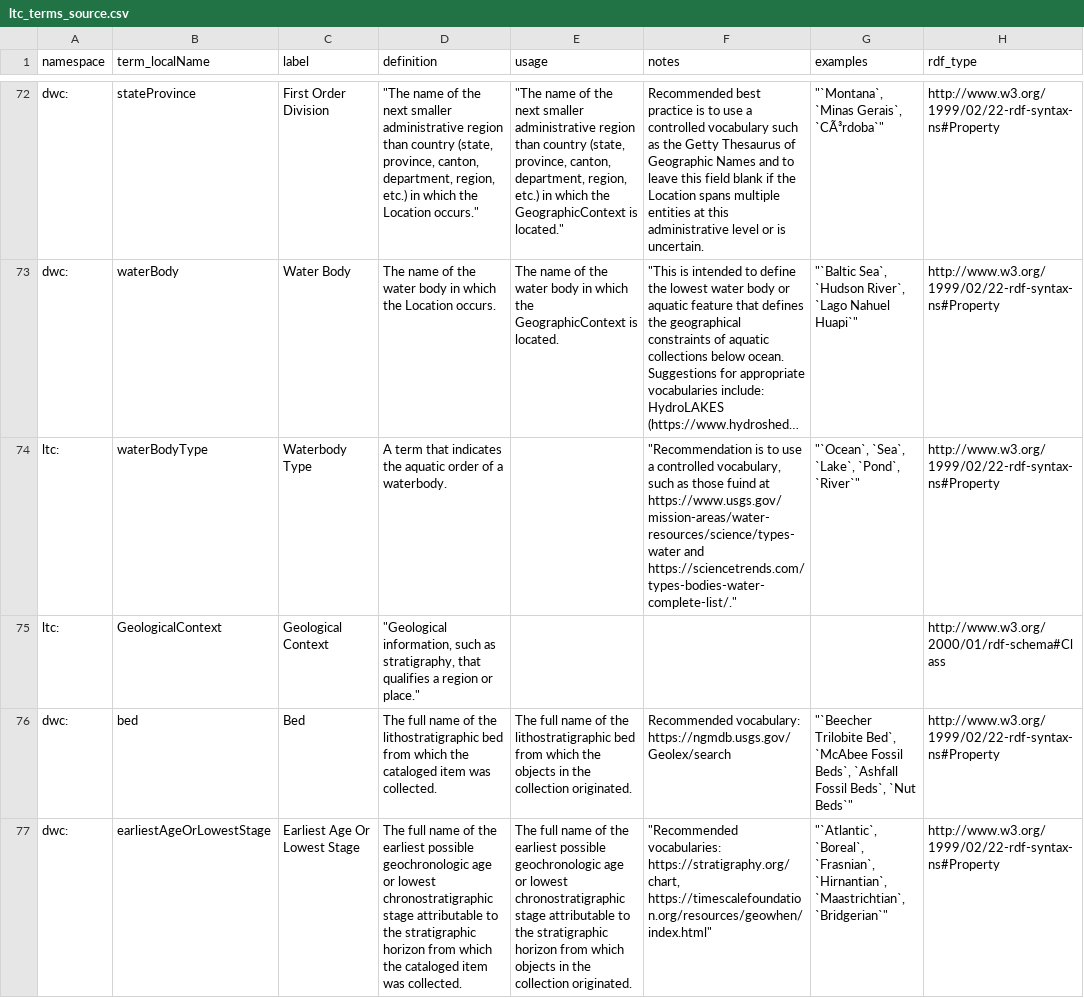
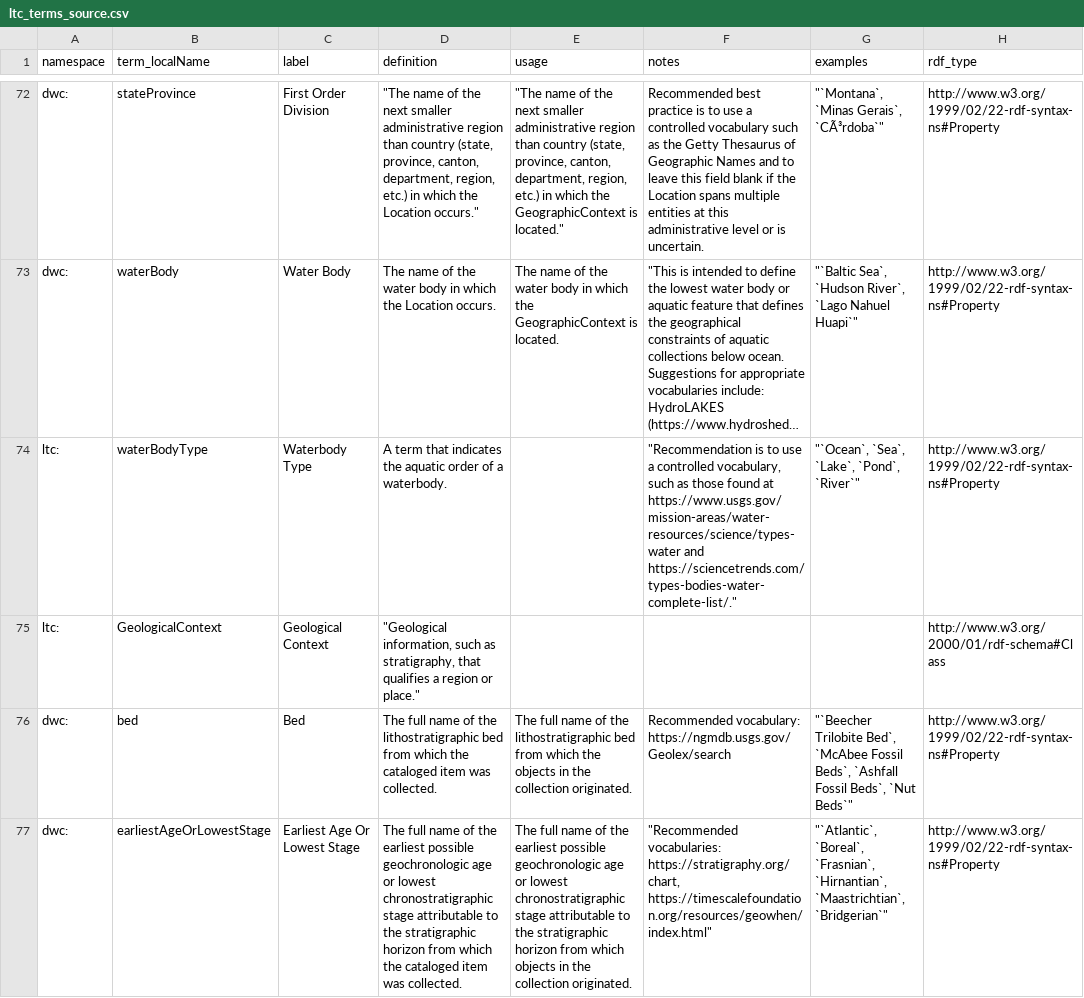
Before and after one commit to tdwg/ltc, a CSV file: source/terms/ltc_terms_source.csv, drawn as a sheet; only a part is shown, gaps mark what is left out; long unchanged cells end in …; the diff names each change by its address in the sheet, - before the commit and + after, or states it on an @@ line.

Commit message:
Update ltc_terms_source.csv

```diff
--- a/source/terms/ltc_terms_source.csv
+++ b/source/terms/ltc_terms_source.csv
-F74 (notes): …as those fuind at https://www.usgs.gov/mission-areas/water-resources/science/types-water…
+F74 (notes): …as those found at https://www.usgs.gov/mission-areas/water-resources/science/types-water…
```
